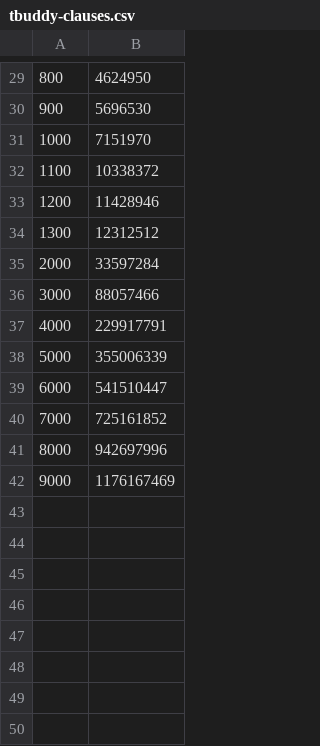
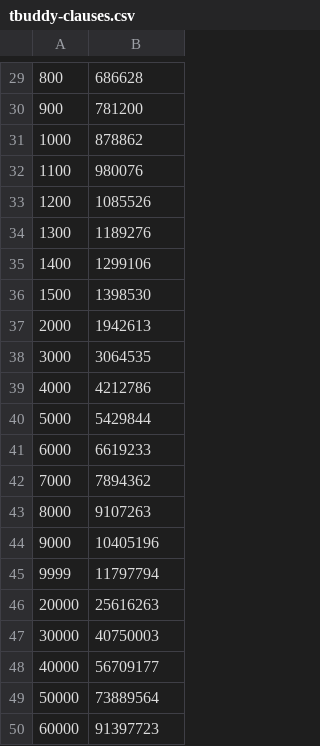
Before and after one commit to meelgroup/tbuddy, a CSV file: xtree/benchmarks/tbuddy-clauses.csv, drawn as a sheet; only a part is shown, gaps mark what is left out; the diff covers the shown part only.

```diff
--- a/xtree/benchmarks/tbuddy-clauses.csv
+++ b/xtree/benchmarks/tbuddy-clauses.csv
@@ -29,14 +29,22 @@
-800,4624950
-900,5696530
-1000,7151970
-1100,10338372
-1200,11428946
-1300,12312512
-2000,33597284
-3000,88057466
-4000,229917791
-5000,355006339
-6000,541510447
-7000,725161852
-8000,942697996
-9000,1176167469
+800,686628
+900,781200
+1000,878862
+1100,980076
+1200,1085526
+1300,1189276
+1400,1299106
+1500,1398530
+2000,1942613
+3000,3064535
+4000,4212786
+5000,5429844
+6000,6619233
+7000,7894362
+8000,9107263
+9000,10405196
+9999,11797794
+20000,25616263
+30000,40750003
+40000,56709177
+50000,73889564
+60000,91397723
```
Also changed, not shown: 28 edited cells elsewhere in this file, xtree/benchmarks/tbsat-clauses.csv, xtree/benchmarks/tbsat-generation-seconds.csv, 13 other files.
